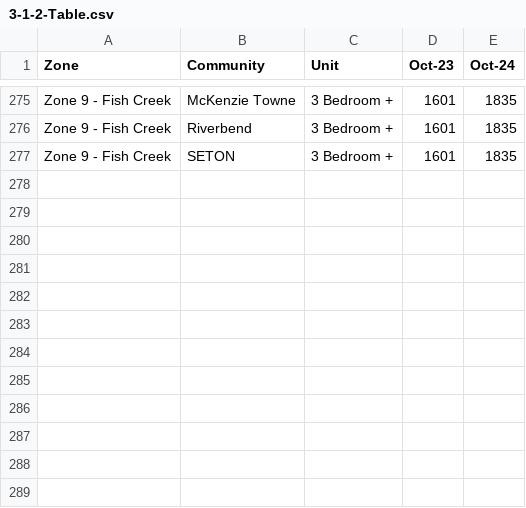
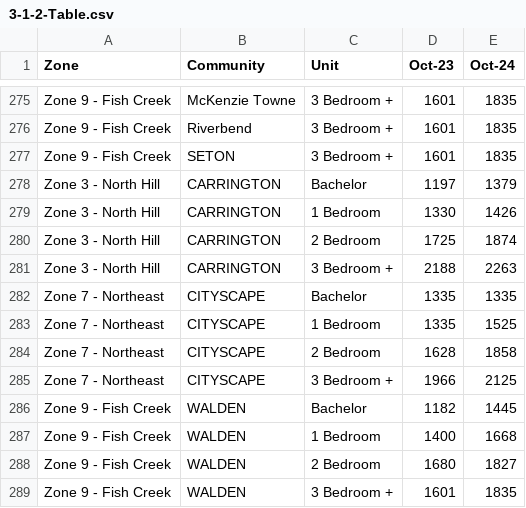
Before and after one commit to Sundeep-Parmar-UC/Data604-Milestone, a CSV file: 3-1-2-Table.csv, drawn as a sheet; only a part is shown, gaps mark what is left out; the diff names each change by its address in the sheet, - before the commit and + after, or states it on an @@ line.

Commit message:
Add files via upload

```diff
--- a/3-1-2-Table.csv
+++ b/3-1-2-Table.csv
+row 278: Zone 3 - North Hill | CARRINGTON | Bachelor | 1197 | 1379
+row 279: Zone 3 - North Hill | CARRINGTON | 1 Bedroom | 1330 | 1426
+row 280: Zone 3 - North Hill | CARRINGTON | 2 Bedroom | 1725 | 1874
+row 281: Zone 3 - North Hill | CARRINGTON | 3 Bedroom + | 2188 | 2263
+row 282: Zone 7 - Northeast | CITYSCAPE | Bachelor | 1335 | 1335
+row 283: Zone 7 - Northeast | CITYSCAPE | 1 Bedroom | 1335 | 1525
+row 284: Zone 7 - Northeast | CITYSCAPE | 2 Bedroom | 1628 | 1858
+row 285: Zone 7 - Northeast | CITYSCAPE | 3 Bedroom + | 1966 | 2125
+row 286: Zone 9 - Fish Creek | WALDEN | Bachelor | 1182 | 1445
+row 287: Zone 9 - Fish Creek | WALDEN | 1 Bedroom | 1400 | 1668
+row 288: Zone 9 - Fish Creek | WALDEN | 2 Bedroom | 1680 | 1827
+row 289: Zone 9 - Fish Creek | WALDEN | 3 Bedroom + | 1601 | 1835
```
